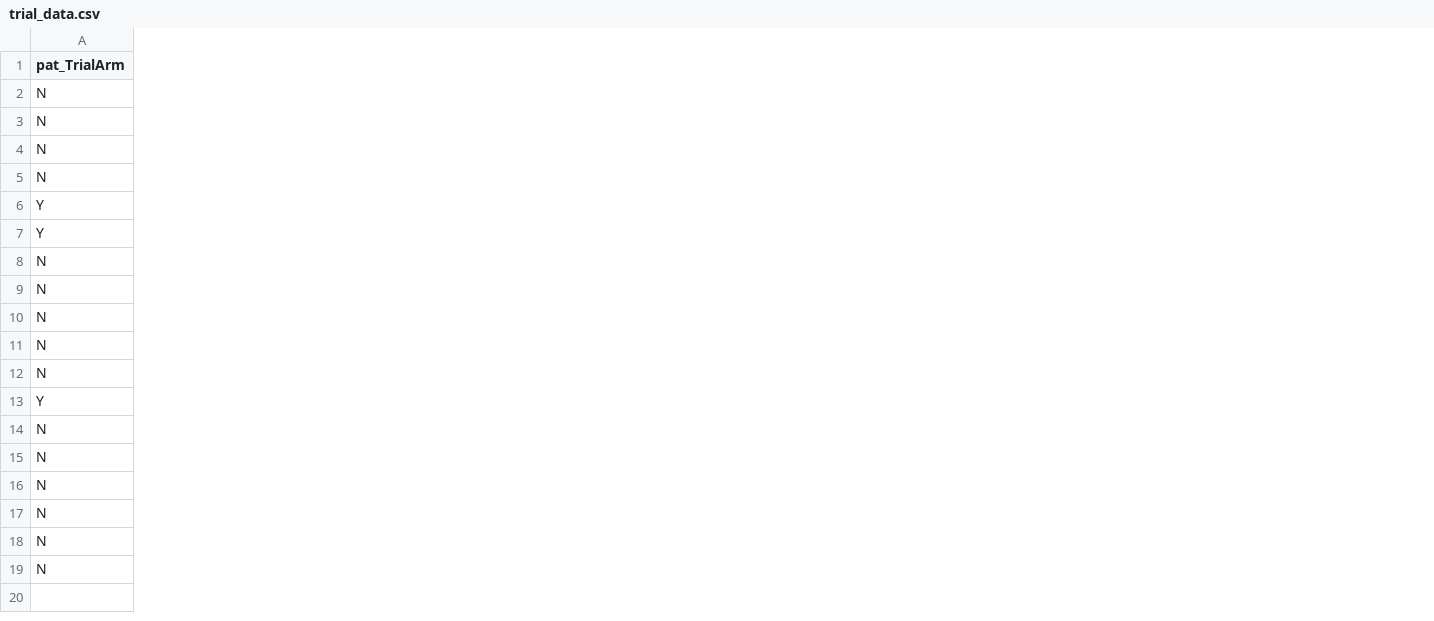
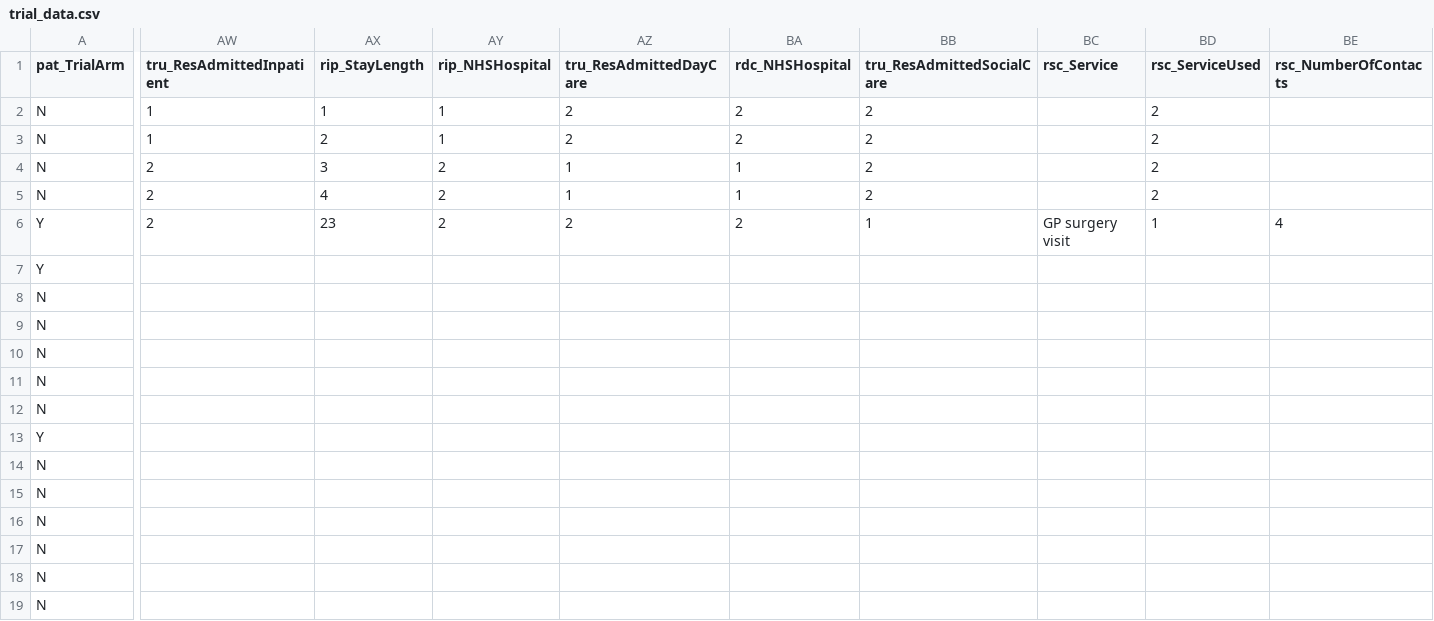
Before and after one commit to sheejamk/iWotchModel, a CSV file: inst/extdata/trial_data.csv, drawn as a sheet; only a part is shown, gaps mark what is left out; the diff covers the shown part only; the diff names each change by its address in the sheet, - before the commit and + after, or states it on an @@ line.

Commit message:
modified trial analysis

```diff
--- a/inst/extdata/trial_data.csv
+++ b/inst/extdata/trial_data.csv
+column AW (tru_ResAdmittedInpatient), rows 2-6: 1 | 1 | 2 | 2 | 2
+column AX (rip_StayLength), rows 2-6: 1 | 2 | 3 | 4 | 23
+column AY (rip_NHSHospital), rows 2-6: 1 | 1 | 2 | 2 | 2
+column AZ (tru_ResAdmittedDayCare), rows 2-6: 2 | 2 | 1 | 1 | 2
+column BA (rdc_NHSHospital), rows 2-6: 2 | 2 | 1 | 1 | 2
+column BB (tru_ResAdmittedSocialCare), rows 2-6: 2 | 2 | 2 | 2 | 1
+column BC (rsc_Service), row 6: GP surgery visit
+column BD (rsc_ServiceUsed), rows 2-6: 2 | 2 | 2 | 2 | 1
+column BE (rsc_NumberOfContacts), row 6: 4
```
Also changed, not shown: 3 edited cells elsewhere in this file, inst/extdata/costs_per_dosage.csv, inst/extdata/table_param.csv, 10 other files.
